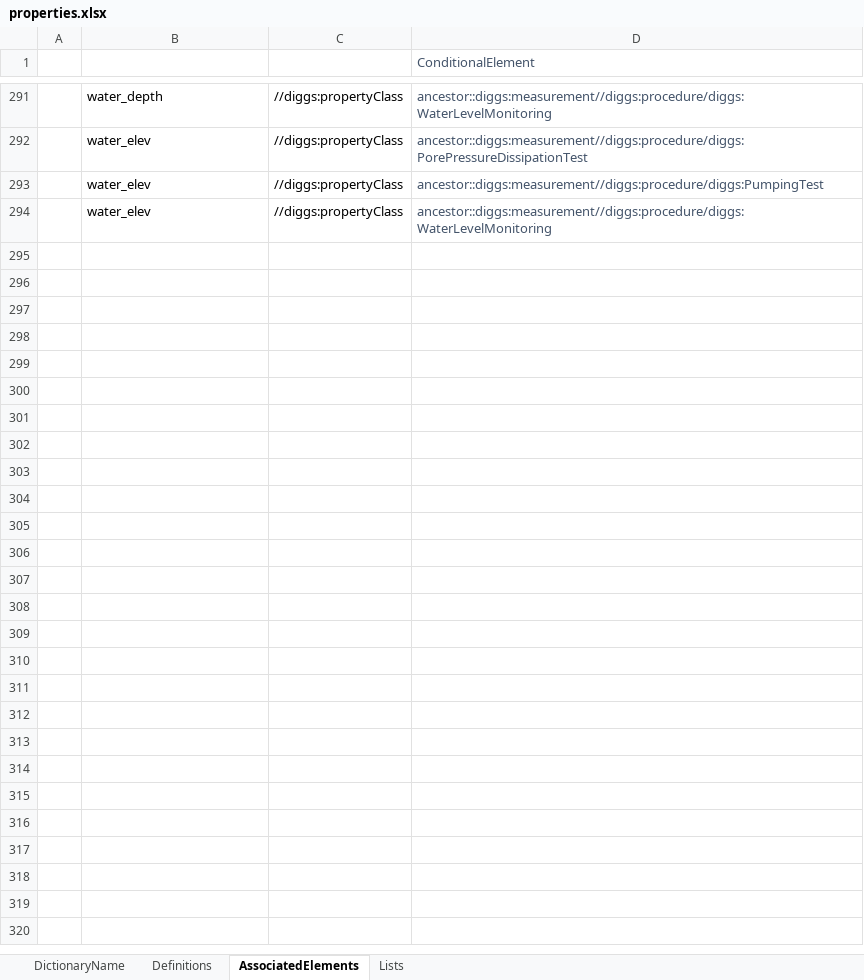
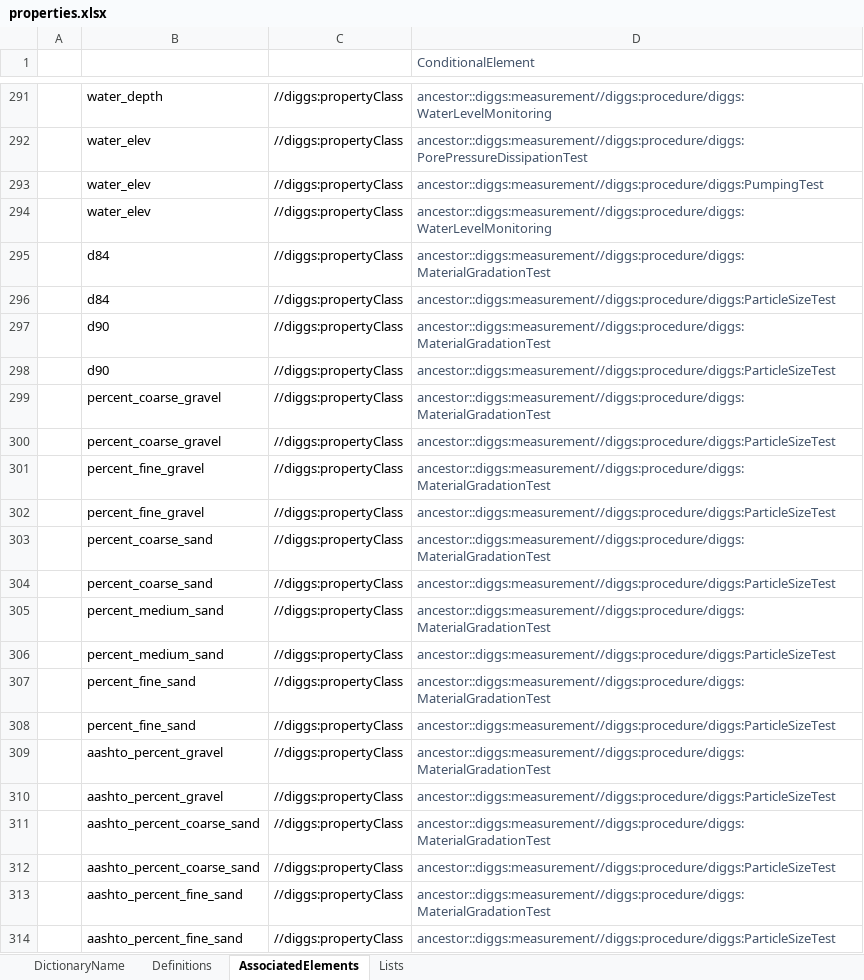
Before and after one commit to DIGGSml/def, an Excel workbook: Codelist Excel Files and Conversion Templates to XML/properties.xlsx, sheet AssociatedElements, drawn as a sheet; only a part is shown, gaps mark what is left out; values as stored, in another font and other column widths than the file's, no borders; table styles not drawn; the diff names each change by its address in the sheet, - before the commit and + after, or states it on an @@ line.

```diff
--- a/Codelist Excel Files and Conversion Templates to XML/properties.xlsx (sheet AssociatedElements)
+++ b/Codelist Excel Files and Conversion Templates to XML/properties.xlsx (sheet AssociatedElements)
+row 295:  | d84 | //diggs:propertyClass | ancestor::diggs:measurement//diggs:procedure/diggs:MaterialGradationTest
+row 296:  | d84 | //diggs:propertyClass | ancestor::diggs:measurement//diggs:procedure/diggs:ParticleSizeTest
+row 297:  | d90 | //diggs:propertyClass | ancestor::diggs:measurement//diggs:procedure/diggs:MaterialGradationTest
+row 298:  | d90 | //diggs:propertyClass | ancestor::diggs:measurement//diggs:procedure/diggs:ParticleSizeTest
+row 299:  | percent_coarse_gravel | //diggs:propertyClass | ancestor::diggs:measurement//diggs:procedure/diggs:MaterialGradationTest
+row 300:  | percent_coarse_gravel | //diggs:propertyClass | ancestor::diggs:measurement//diggs:procedure/diggs:ParticleSizeTest
+row 301:  | percent_fine_gravel | //diggs:propertyClass | ancestor::diggs:measurement//diggs:procedure/diggs:MaterialGradationTest
+row 302:  | percent_fine_gravel | //diggs:propertyClass | ancestor::diggs:measurement//diggs:procedure/diggs:ParticleSizeTest
+row 303:  | percent_coarse_sand | //diggs:propertyClass | ancestor::diggs:measurement//diggs:procedure/diggs:MaterialGradationTest
+row 304:  | percent_coarse_sand | //diggs:propertyClass | ancestor::diggs:measurement//diggs:procedure/diggs:ParticleSizeTest
+row 305:  | percent_medium_sand | //diggs:propertyClass | ancestor::diggs:measurement//diggs:procedure/diggs:MaterialGradationTest
+row 306:  | percent_medium_sand | //diggs:propertyClass | ancestor::diggs:measurement//diggs:procedure/diggs:ParticleSizeTest
+row 307:  | percent_fine_sand | //diggs:propertyClass | ancestor::diggs:measurement//diggs:procedure/diggs:MaterialGradationTest
+row 308:  | percent_fine_sand | //diggs:propertyClass | ancestor::diggs:measurement//diggs:procedure/diggs:ParticleSizeTest
+row 309:  | aashto_percent_gravel | //diggs:propertyClass | ancestor::diggs:measurement//diggs:procedure/diggs:MaterialGradationTest
+row 310:  | aashto_percent_gravel | //diggs:propertyClass | ancestor::diggs:measurement//diggs:procedure/diggs:ParticleSizeTest
+row 311:  | aashto_percent_coarse_sand | //diggs:propertyClass | ancestor::diggs:measurement//diggs:procedure/diggs:MaterialGradationTest
+row 312:  | aashto_percent_coarse_sand | //diggs:propertyClass | ancestor::diggs:measurement//diggs:procedure/diggs:ParticleSizeTest
+row 313:  | aashto_percent_fine_sand | //diggs:propertyClass | ancestor::diggs:measurement//diggs:procedure/diggs:MaterialGradationTest
+row 314:  | aashto_percent_fine_sand | //diggs:propertyClass | ancestor::diggs:measurement//diggs:procedure/diggs:ParticleSizeTest
```
Also changed, not shown: sheet Definitions, uom/DiggsUomDictionary.xlsx.
